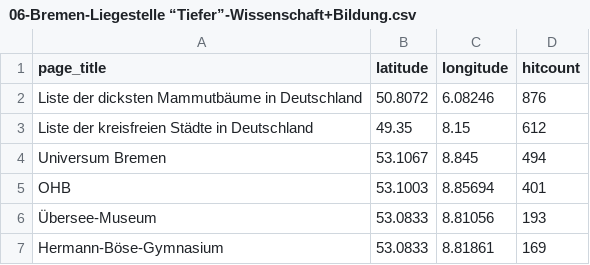
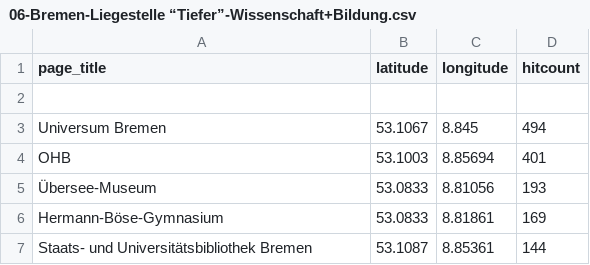
Before and after one commit to wmde/MSWissenschaft, a CSV file: pois/editedpois/06-Bremen-Liegestelle “Tiefer”-Wissenschaft+Bildung.csv, drawn as a sheet; only a part is shown; the shorter side is filled out with more unchanged rows; the diff names each change by its address in the sheet, - before the commit and + after, or states it on an @@ line.

Commit message:
Update 06-Bremen-Liegestelle “Tiefer”-Wissenschaft+Bildung.csv

```diff
--- a/pois/editedpois/06-Bremen-Liegestelle “Tiefer”-Wissenschaft+Bildung.csv
+++ b/pois/editedpois/06-Bremen-Liegestelle “Tiefer”-Wissenschaft+Bildung.csv
-row 2: Liste der dicksten Mammutbäume in Deutschland | 50.8072 | 6.08246 | 876
+row 2: (empty)
-row 3: Liste der kreisfreien Städte in Deutschland | 49.35 | 8.15 | 612
```
